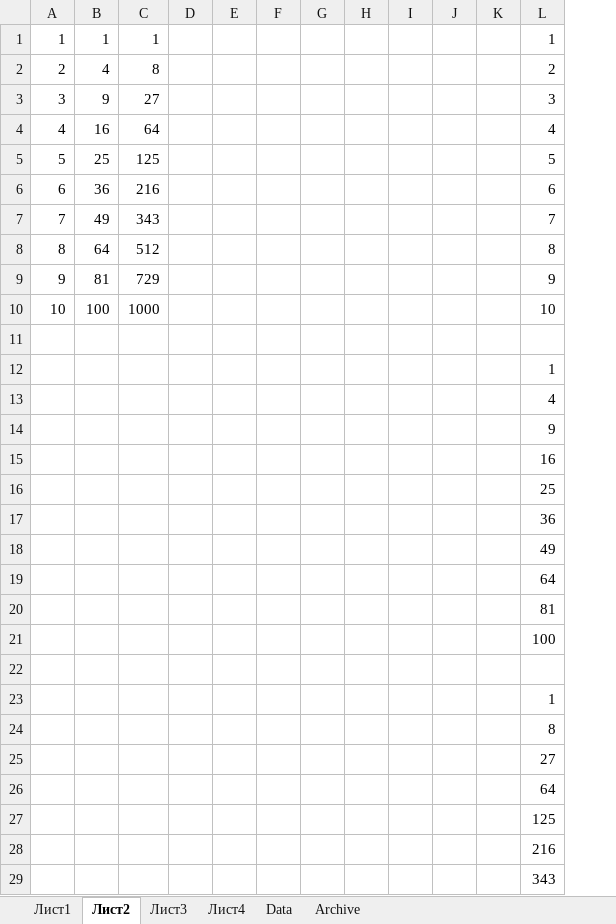
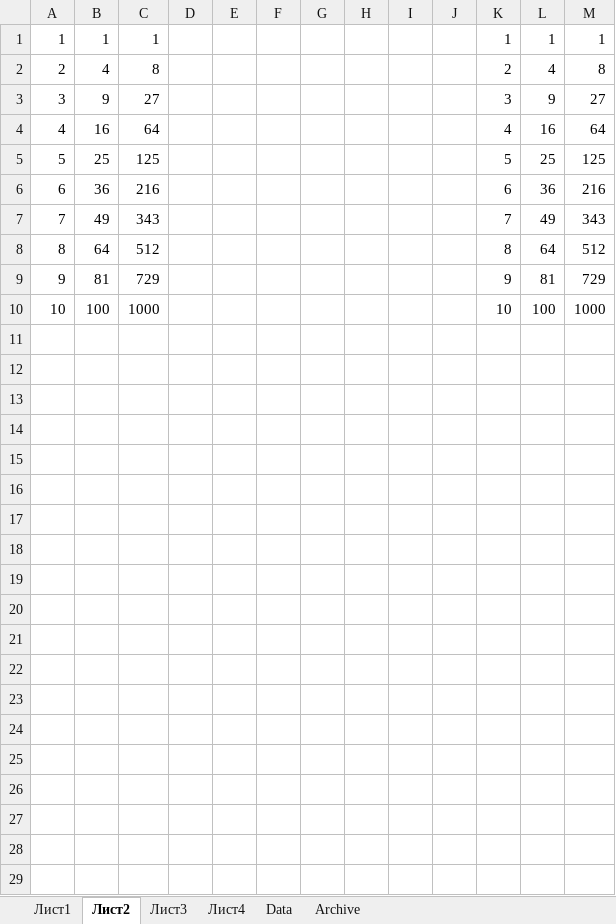
Before and after one commit to vster/Excel, an Excel workbook: develop/TestRange.xlsm, sheet Лист2, drawn as a sheet; only a part is shown; values as stored, in another font and other column widths than the file's, no borders; removed rows and columns are numbered as before the commit, all else as after; the diff covers the shown part only; the diff names each change by its address in the sheet, - before the commit and + after, or states it on an @@ line.

```diff
--- a/develop/TestRange.xlsm (sheet Лист2)
+++ b/develop/TestRange.xlsm (sheet Лист2)
-column K, empty
+column K, rows 1-10: 1 | 2 | 3 | 4 | 5 | 6 | 7 | 8 | 9 | 10
+column M, rows 1-10: 1 | 8 | 27 | 64 | 125 | 216 | 343 | 512 | 729 | 1000
-L2: 2
+L2: 4
-L3: 3
+L3: 9
-L4: 4
+L4: 16
-L5: 5
+L5: 25
-L6: 6
+L6: 36
-L7: 7
+L7: 49
-L8: 8
+L8: 64
-L9: 9
+L9: 81
-L10: 10
+L10: 100
-row 11: (empty)
-row 12:  |  |  |  |  |  |  |  |  |  |  | 1
-row 13:  |  |  |  |  |  |  |  |  |  |  | 4
-row 14:  |  |  |  |  |  |  |  |  |  |  | 9
-row 15:  |  |  |  |  |  |  |  |  |  |  | 16
-row 16:  |  |  |  |  |  |  |  |  |  |  | 25
-row 17:  |  |  |  |  |  |  |  |  |  |  | 36
-row 18:  |  |  |  |  |  |  |  |  |  |  | 49
-row 19:  |  |  |  |  |  |  |  |  |  |  | 64
-row 20:  |  |  |  |  |  |  |  |  |  |  | 81
-row 21:  |  |  |  |  |  |  |  |  |  |  | 100
-row 22: (empty)
-row 23:  |  |  |  |  |  |  |  |  |  |  | 1
-row 24:  |  |  |  |  |  |  |  |  |  |  | 8
-row 25:  |  |  |  |  |  |  |  |  |  |  | 27
-row 26:  |  |  |  |  |  |  |  |  |  |  | 64
-row 27:  |  |  |  |  |  |  |  |  |  |  | 125
-row 28:  |  |  |  |  |  |  |  |  |  |  | 216
-row 29:  |  |  |  |  |  |  |  |  |  |  | 343
```
Also changed, not shown: 3 removed rows elsewhere in this sheet, sheet Лист3, sheet Лист1, 1 other file.
